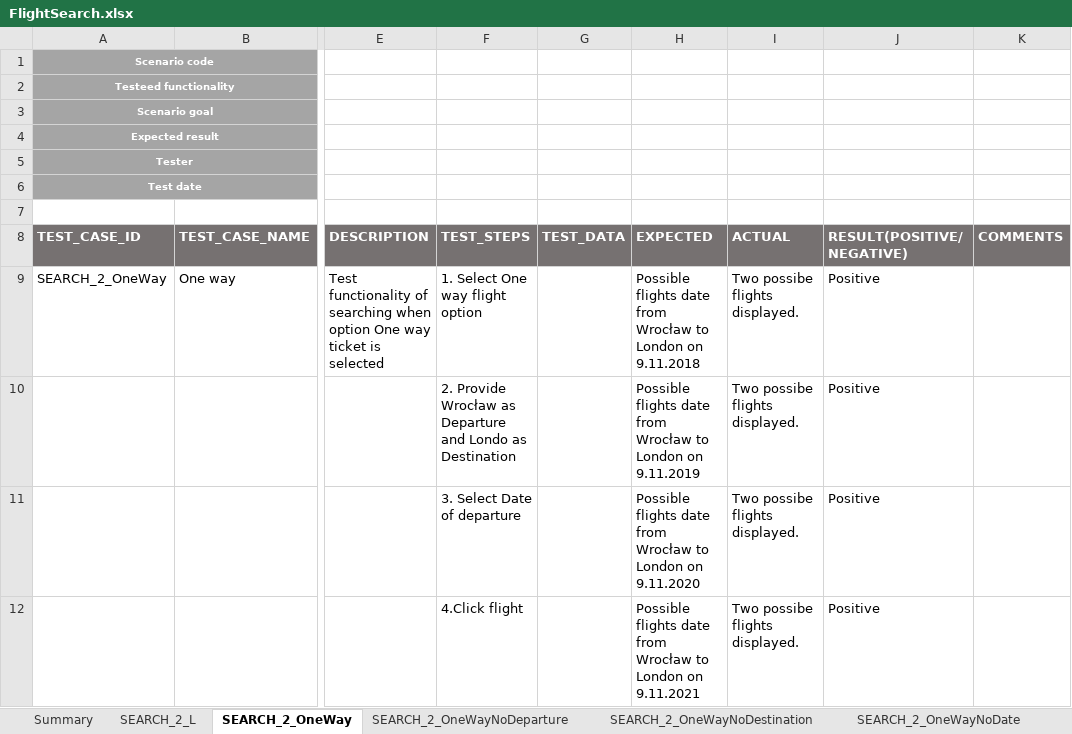
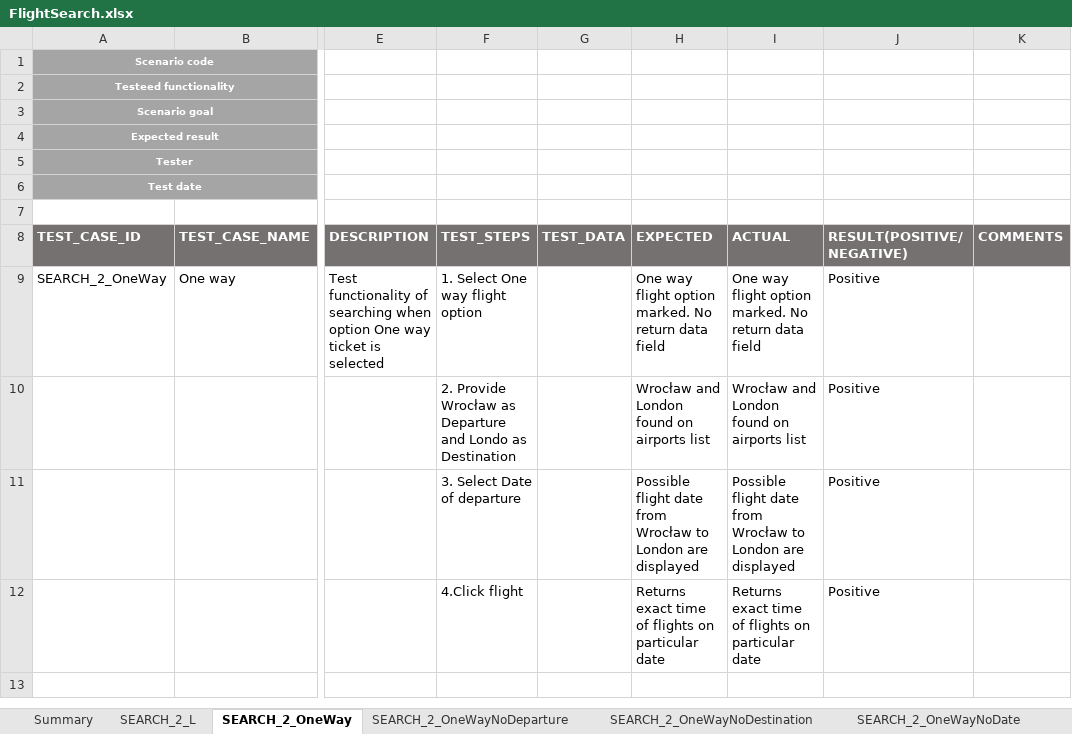
Before and after one commit to Sulabasana/Testing, an Excel workbook: FlightSearch.xlsx, sheet SEARCH_2_OneWay, drawn as a sheet; only a part is shown, gaps mark what is left out; values as stored, in another font and other column widths than the file's, no borders; conditional formats not drawn; the diff names each change by its address in the sheet, - before the commit and + after, or states it on an @@ line.

Commit message:
Test Case changed

```diff
--- a/FlightSearch.xlsx (sheet SEARCH_2_OneWay)
+++ b/FlightSearch.xlsx (sheet SEARCH_2_OneWay)
-H9 (EXPECTED): Possible flights date from Wrocław to London on 9.11.2018
+H9 (EXPECTED): One way flight option marked. No return data field
-I9 (ACTUAL): Two possibe flights displayed.
+I9 (ACTUAL): One way flight option marked. No return data field
-H10 (EXPECTED): Possible flights date from Wrocław to London on 9.11.2019
+H10 (EXPECTED): Wrocław and London found on airports list
-I10 (ACTUAL): Two possibe flights displayed.
+I10 (ACTUAL): Wrocław and London found on airports list
-H11 (EXPECTED): Possible flights date from Wrocław to London on 9.11.2020
+H11 (EXPECTED): Possible flight date from Wrocław to London are displayed
-I11 (ACTUAL): Two possibe flights displayed.
+I11 (ACTUAL): Possible flight date from Wrocław to London are displayed
-H12 (EXPECTED): Possible flights date from Wrocław to London on 9.11.2021
+H12 (EXPECTED): Returns exact time of flights on particular date
-I12 (ACTUAL): Two possibe flights displayed.
+I12 (ACTUAL): Returns exact time of flights on particular date
```
